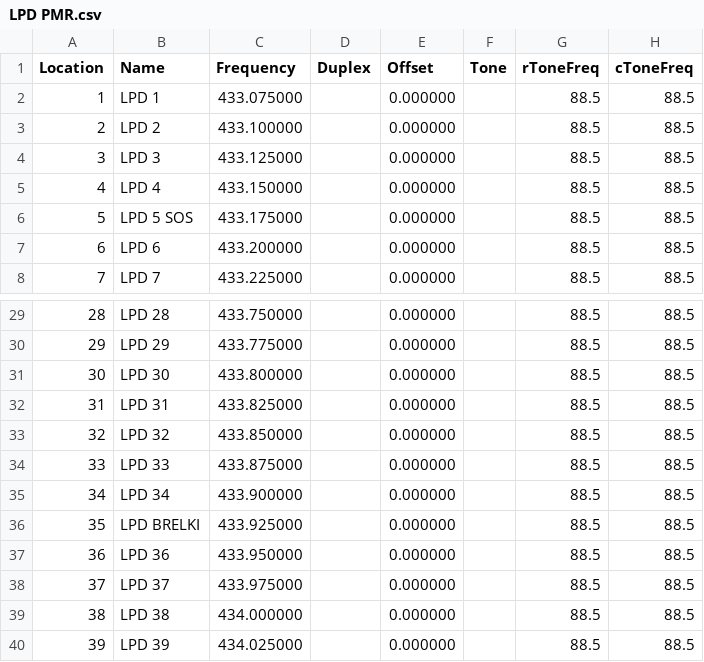
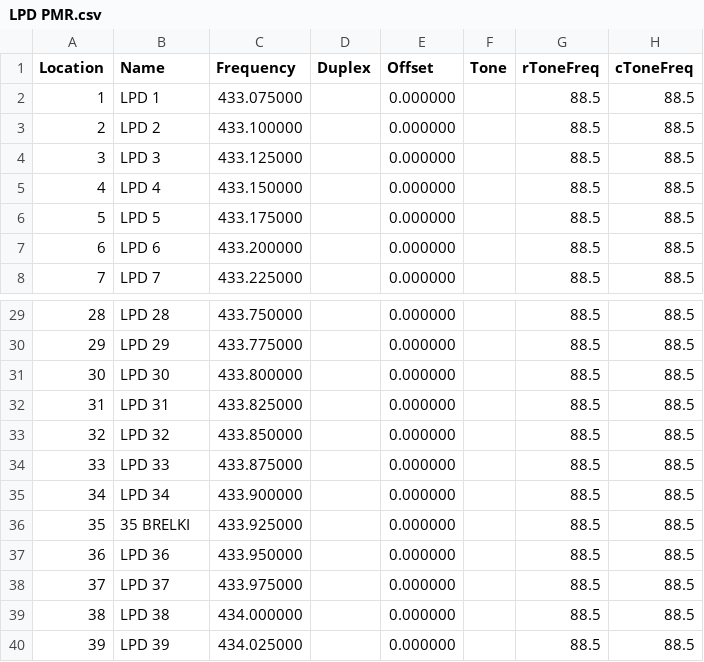
Before and after one commit to Dim0s/quansheng-UV-K5v3-K1-firmware-pack, a CSV file: прошивальщики и редакторы/CHIRP/LPD PMR.csv, drawn as a sheet; only a part is shown, gaps mark what is left out; the diff names each change by its address in the sheet, - before the commit and + after, or states it on an @@ line.

Commit message:
Add files via upload

```diff
--- a/прошивальщики и редакторы/CHIRP/LPD PMR.csv
+++ b/прошивальщики и редакторы/CHIRP/LPD PMR.csv
-B6 (Name): LPD 5 SOS
+B6 (Name): LPD 5
-B36 (Name): LPD BRELKI
+B36 (Name): 35 BRELKI
```
